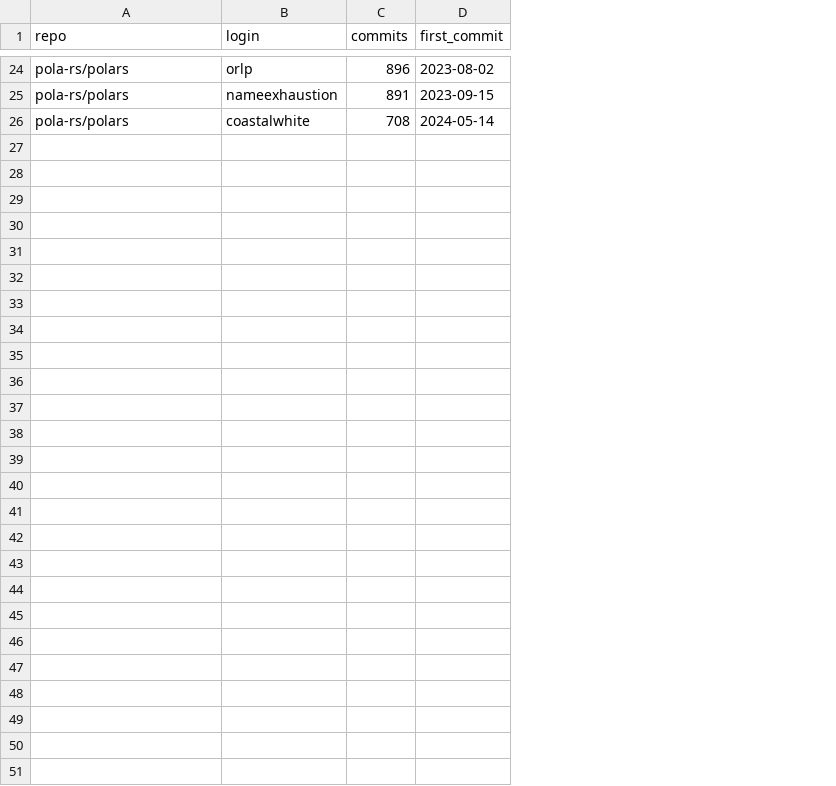
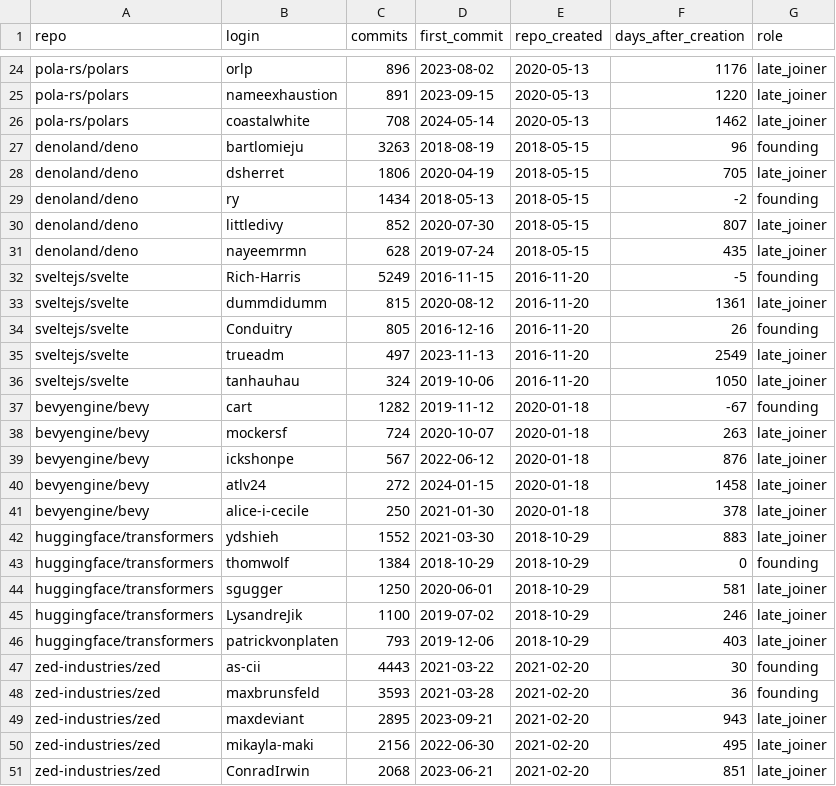
Before and after one commit to adamtpang/darktalent.tech, a CSV file: data/backtest/core_maintainers.csv, drawn as a sheet; only a part is shown, gaps mark what is left out; the diff names each change by its address in the sheet, - before the commit and + after, or states it on an @@ line.

```diff
--- a/data/backtest/core_maintainers.csv
+++ b/data/backtest/core_maintainers.csv
+column E (repo_created), rows 24-26: all 2020-05-13
+column F (days_after_creation), rows 24-26: 1176 | 1220 | 1462
+column G (role), rows 24-26: all late_joiner
+row 27: denoland/deno | bartlomieju | 3263 | 2018-08-19 | 2018-05-15 | 96 | founding
+row 28: denoland/deno | dsherret | 1806 | 2020-04-19 | 2018-05-15 | 705 | late_joiner
+row 29: denoland/deno | ry | 1434 | 2018-05-13 | 2018-05-15 | -2 | founding
+row 30: denoland/deno | littledivy | 852 | 2020-07-30 | 2018-05-15 | 807 | late_joiner
+row 31: denoland/deno | nayeemrmn | 628 | 2019-07-24 | 2018-05-15 | 435 | late_joiner
+row 32: sveltejs/svelte | Rich-Harris | 5249 | 2016-11-15 | 2016-11-20 | -5 | founding
+row 33: sveltejs/svelte | dummdidumm | 815 | 2020-08-12 | 2016-11-20 | 1361 | late_joiner
+row 34: sveltejs/svelte | Conduitry | 805 | 2016-12-16 | 2016-11-20 | 26 | founding
+row 35: sveltejs/svelte | trueadm | 497 | 2023-11-13 | 2016-11-20 | 2549 | late_joiner
+row 36: sveltejs/svelte | tanhauhau | 324 | 2019-10-06 | 2016-11-20 | 1050 | late_joiner
+row 37: bevyengine/bevy | cart | 1282 | 2019-11-12 | 2020-01-18 | -67 | founding
+row 38: bevyengine/bevy | mockersf | 724 | 2020-10-07 | 2020-01-18 | 263 | late_joiner
+row 39: bevyengine/bevy | ickshonpe | 567 | 2022-06-12 | 2020-01-18 | 876 | late_joiner
+row 40: bevyengine/bevy | atlv24 | 272 | 2024-01-15 | 2020-01-18 | 1458 | late_joiner
+row 41: bevyengine/bevy | alice-i-cecile | 250 | 2021-01-30 | 2020-01-18 | 378 | late_joiner
+row 42: huggingface/transformers | ydshieh | 1552 | 2021-03-30 | 2018-10-29 | 883 | late_joiner
+row 43: huggingface/transformers | thomwolf | 1384 | 2018-10-29 | 2018-10-29 | 0 | founding
+row 44: huggingface/transformers | sgugger | 1250 | 2020-06-01 | 2018-10-29 | 581 | late_joiner
+row 45: huggingface/transformers | LysandreJik | 1100 | 2019-07-02 | 2018-10-29 | 246 | late_joiner
+row 46: huggingface/transformers | patrickvonplaten | 793 | 2019-12-06 | 2018-10-29 | 403 | late_joiner
+row 47: zed-industries/zed | as-cii | 4443 | 2021-03-22 | 2021-02-20 | 30 | founding
+row 48: zed-industries/zed | maxbrunsfeld | 3593 | 2021-03-28 | 2021-02-20 | 36 | founding
+row 49: zed-industries/zed | maxdeviant | 2895 | 2023-09-21 | 2021-02-20 | 943 | late_joiner
+row 50: zed-industries/zed | mikayla-maki | 2156 | 2022-06-30 | 2021-02-20 | 495 | late_joiner
+row 51: zed-industries/zed | ConradIrwin | 2068 | 2023-06-21 | 2021-02-20 | 851 | late_joiner
```
